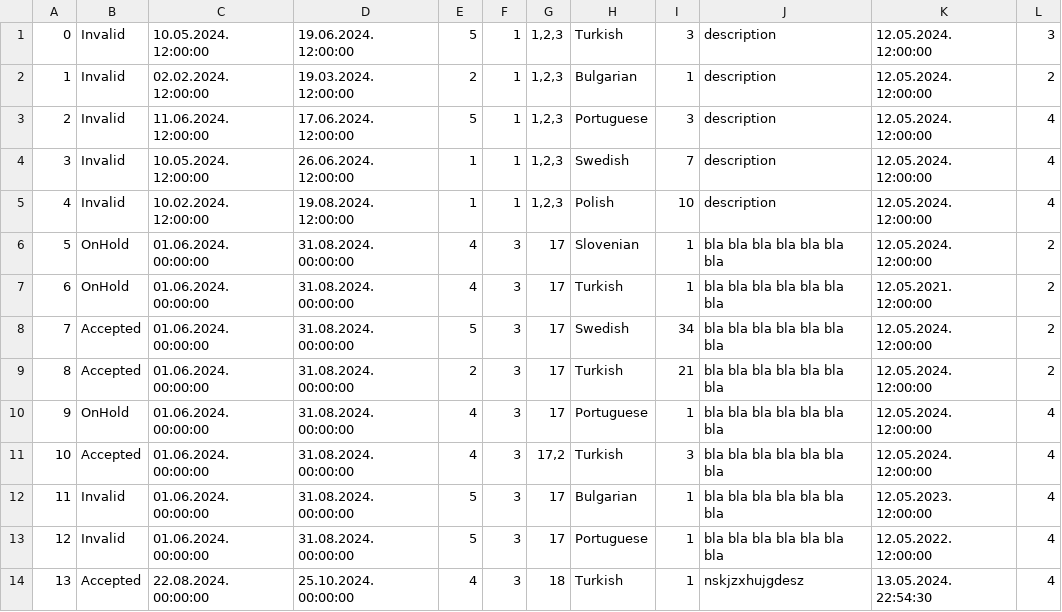
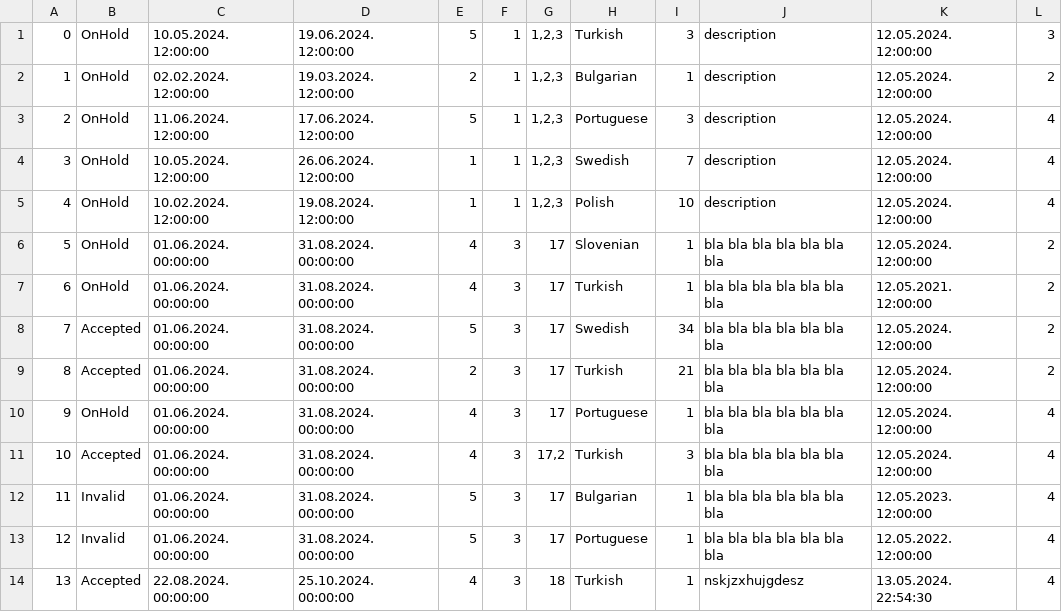
Before and after one commit to kzi-nastava/sims-in-2024-group-2-team-c, a CSV file: Resources/Data/tourrequest.csv, drawn as a sheet.

```diff
--- a/Resources/Data/tourrequest.csv
+++ b/Resources/Data/tourrequest.csv
@@ -1,6 +1,6 @@
-0|Invalid|10.05.2024. 12:00:00|19.06.2024. 12:00:00|5|1|1,2,3|Turkish|3|description|12.05.2024. 12:00:00|3
-1|Invalid|02.02.2024. 12:00:00|19.03.2024. 12:00:00|2|1|1,2,3|Bulgarian|1|description|12.05.2024. 12:00:00|2
-2|Invalid|11.06.2024. 12:00:00|17.06.2024. 12:00:00|5|1|1,2,3|Portuguese|3|description|12.05.2024. 12:00:00|4
-3|Invalid|10.05.2024. 12:00:00|26.06.2024. 12:00:00|1|1|1,2,3|Swedish|7|description|12.05.2024. 12:00:00|4
-4|Invalid|10.02.2024. 12:00:00|19.08.2024. 12:00:00|1|1|1,2,3|Polish|10|description|12.05.2024. 12:00:00|4
+0|OnHold|10.05.2024. 12:00:00|19.06.2024. 12:00:00|5|1|1,2,3|Turkish|3|description|12.05.2024. 12:00:00|3
+1|OnHold|02.02.2024. 12:00:00|19.03.2024. 12:00:00|2|1|1,2,3|Bulgarian|1|description|12.05.2024. 12:00:00|2
+2|OnHold|11.06.2024. 12:00:00|17.06.2024. 12:00:00|5|1|1,2,3|Portuguese|3|description|12.05.2024. 12:00:00|4
+3|OnHold|10.05.2024. 12:00:00|26.06.2024. 12:00:00|1|1|1,2,3|Swedish|7|description|12.05.2024. 12:00:00|4
+4|OnHold|10.02.2024. 12:00:00|19.08.2024. 12:00:00|1|1|1,2,3|Polish|10|description|12.05.2024. 12:00:00|4
 5|OnHold|01.06.2024. 00:00:00|31.08.2024. 00:00:00|4|3|17|Slovenian|1|bla bla bla bla bla bla bla |12.05.2024. 12:00:00|2
```
Also changed, not shown: Resources/Data/tours.csv, 2 other files.
